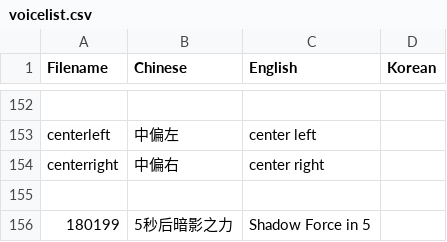
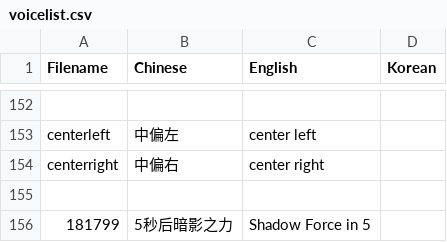
Before and after one commit to Mini-Dragon/DBM-VoicePack-Yike, a CSV file: voicelist.csv, drawn as a sheet; only a part is shown, gaps mark what is left out.

Commit message:
Typo

```diff
--- a/voicelist.csv
+++ b/voicelist.csv
@@ -155,2 +155,2 @@ centerright,中偏右,center right
 
-180199,5秒后暗影之力,Shadow Force in 5
+181799,5秒后暗影之力,Shadow Force in 5
```
